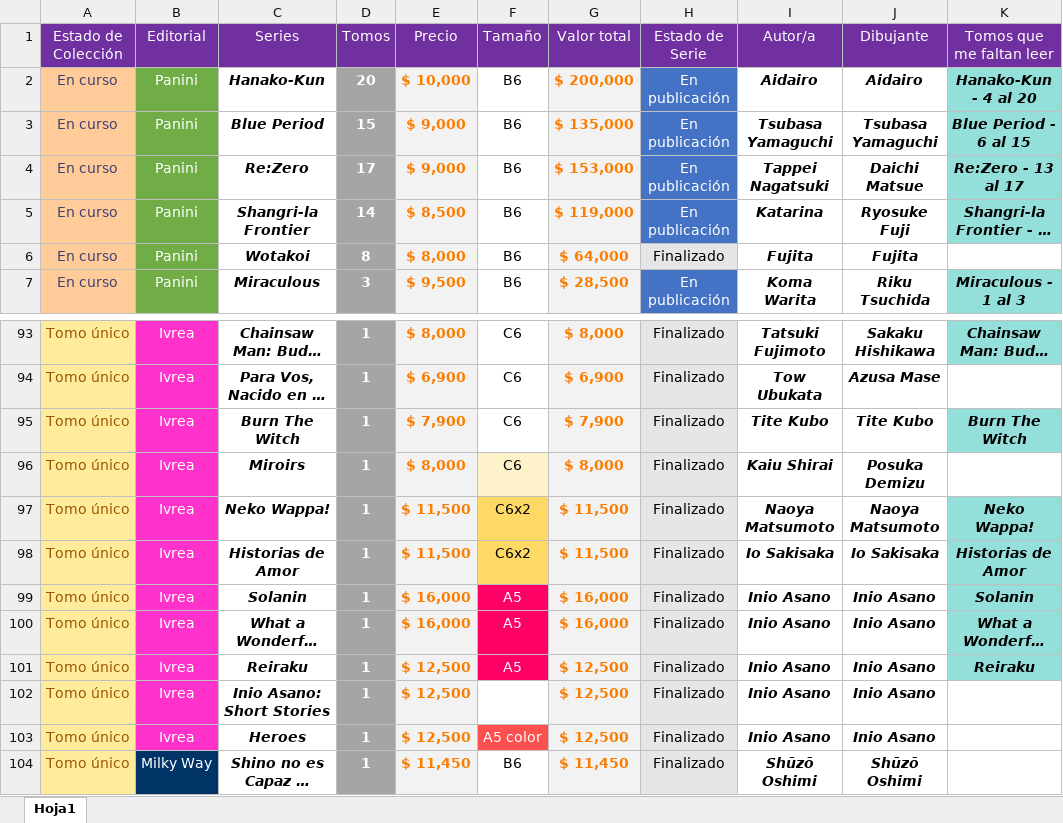
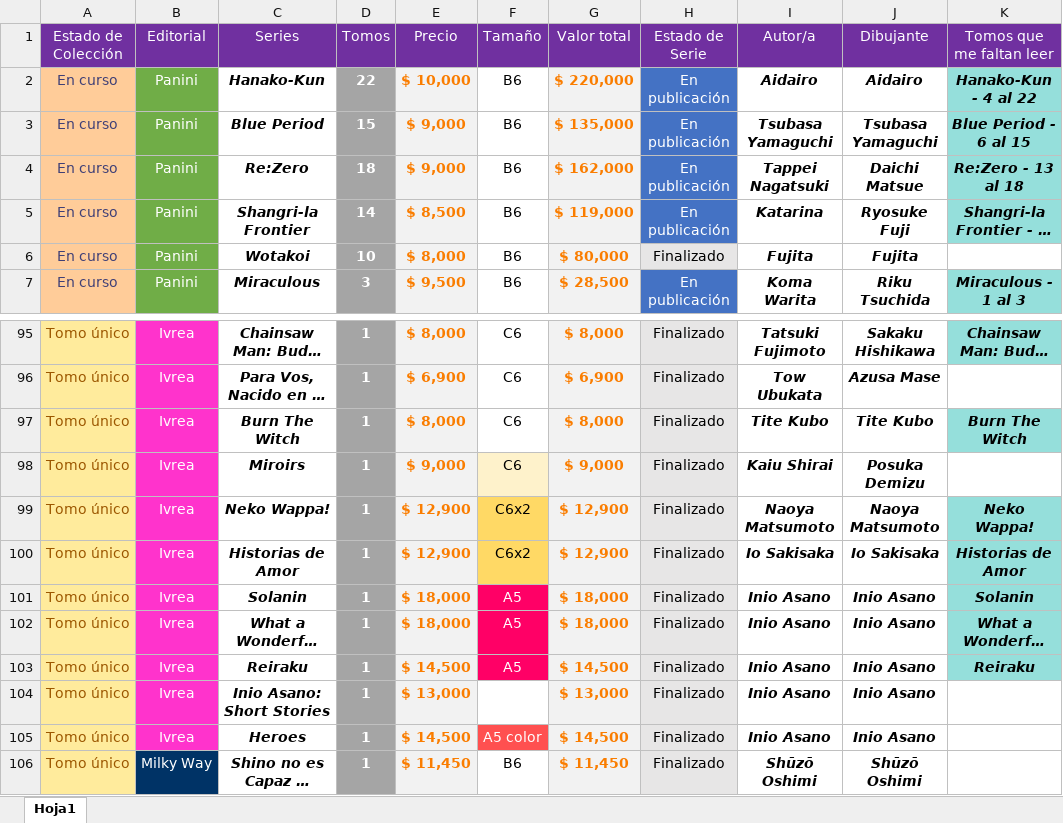
Before and after one commit to Nahuewe/mangas, an Excel workbook: assets/Mangas.xlsx, sheet Hoja1, drawn as a sheet; only a part is shown, gaps mark what is left out; long unchanged cells end in …; values as stored, in another font and other column widths than the file's, no borders; conditional formats not drawn; addresses are those after the commit; the diff covers the shown part only; the diff names each change by its address in the sheet, - before the commit and + after, or states it on an @@ line.

```diff
--- a/assets/Mangas.xlsx (sheet Hoja1)
+++ b/assets/Mangas.xlsx (sheet Hoja1)
-D2 (Tomos): 20
+D2 (Tomos): 22
-G2 (Valor total): $ 200,000
+G2 (Valor total): $ 220,000
-K2 (Tomos que me faltan leer): Hanako-Kun - 4 al 20
+K2 (Tomos que me faltan leer): Hanako-Kun - 4 al 22
-D4 (Tomos): 17
+D4 (Tomos): 18
-G4 (Valor total): $ 153,000
+G4 (Valor total): $ 162,000
-K4 (Tomos que me faltan leer): Re:Zero - 13 al 17
+K4 (Tomos que me faltan leer): Re:Zero - 13 al 18
-D6 (Tomos): 8
+D6 (Tomos): 10
-G6 (Valor total): $ 64,000
+G6 (Valor total): $ 80,000
-E97 (Precio): $ 7,900
+E97 (Precio): $ 8,000
-G97 (Valor total): $ 7,900
+G97 (Valor total): $ 8,000
-E98 (Precio): $ 8,000
+E98 (Precio): $ 9,000
-G98 (Valor total): $ 8,000
+G98 (Valor total): $ 9,000
-E99:E100 (Precio): $ 11,500
+E99:E100 (Precio): $ 12,900
-G99:G100 (Valor total): $ 11,500
+G99:G100 (Valor total): $ 12,900
-E101:E102 (Precio): $ 16,000
+E101:E102 (Precio): $ 18,000
-G101:G102 (Valor total): $ 16,000
+G101:G102 (Valor total): $ 18,000
-E103 (Precio): $ 12,500
+E103 (Precio): $ 14,500
-G103 (Valor total): $ 12,500
+G103 (Valor total): $ 14,500
-E104 (Precio): $ 12,500
+E104 (Precio): $ 13,000
-G104 (Valor total): $ 12,500
+G104 (Valor total): $ 13,000
-E105 (Precio): $ 12,500
+E105 (Precio): $ 14,500
-G105 (Valor total): $ 12,500
+G105 (Valor total): $ 14,500
```
Also changed, not shown: 5 added rows, 3 removed rows and 47 edited cells elsewhere in this sheet, formulas that keep their value, 2 other files.
